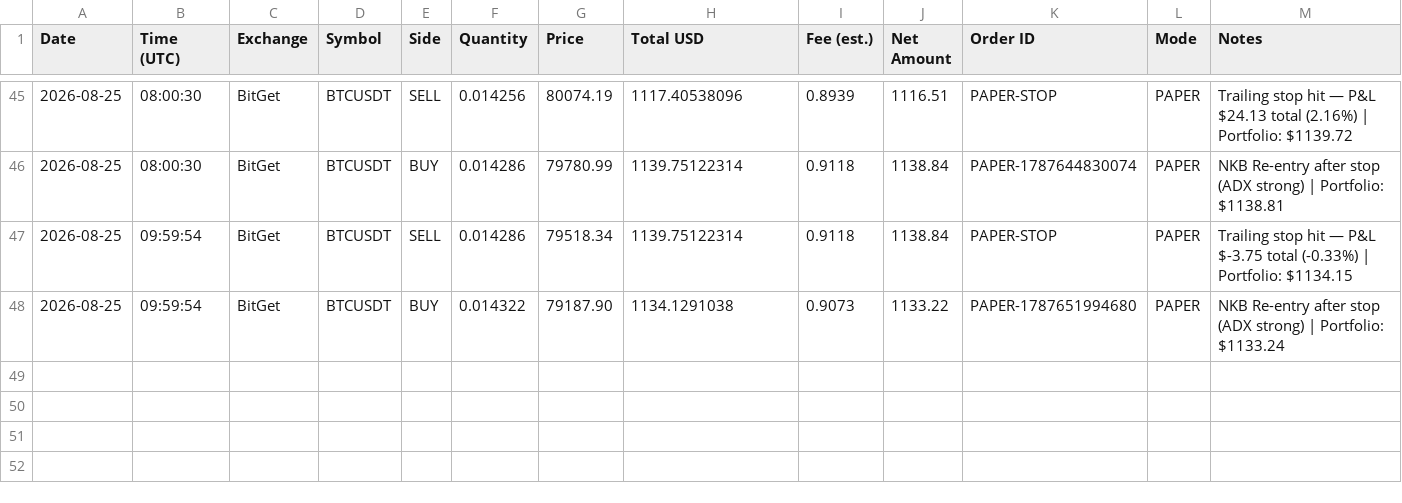
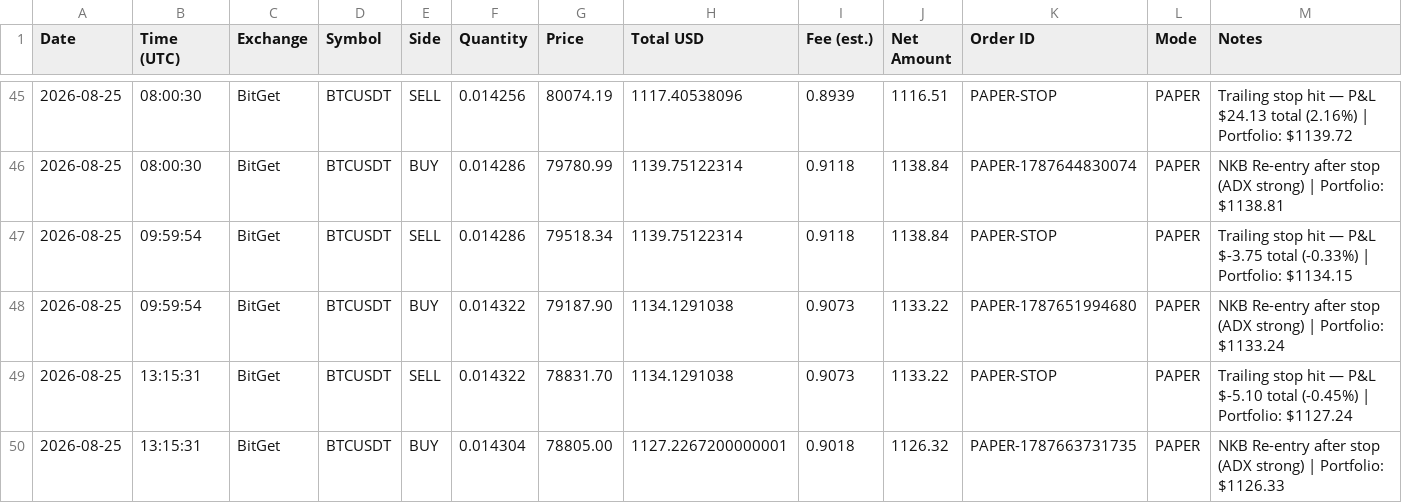
Before and after one commit to odgersjewellr-maker/my-trading--bot--lewis-scalping, a CSV file: trades-BTCUSDT.csv, drawn as a sheet; only a part is shown, gaps mark what is left out.

```diff
--- a/trades-BTCUSDT.csv
+++ b/trades-BTCUSDT.csv
@@ -48 +48,3 @@ Date,Time (UTC),Exchange,Symbol,Side,Quantity,Price,Total USD,Fee (est.),Net Amo
 2026-08-25,09:59:54,BitGet,BTCUSDT,BUY,0.014322,79187.90,1134.1291038,0.9073,1133.22,PAPER-1787651994680,PAPER,"NKB Re-entry after stop (ADX strong) | Portfolio: $1133.24"
+2026-08-25,13:15:31,BitGet,BTCUSDT,SELL,0.014322,78831.70,1134.1291038,0.9073,1133.22,PAPER-STOP,PAPER,"Trailing stop hit — P&L $-5.10 total (-0.45%) | Portfolio: $1127.24"
+2026-08-25,13:15:31,BitGet,BTCUSDT,BUY,0.014304,78805.00,1127.2267200000001,0.9018,1126.32,PAPER-1787663731735,PAPER,"NKB Re-entry after stop (ADX strong) | Portfolio: $1126.33"
```
Also changed, not shown: 4 other files.
